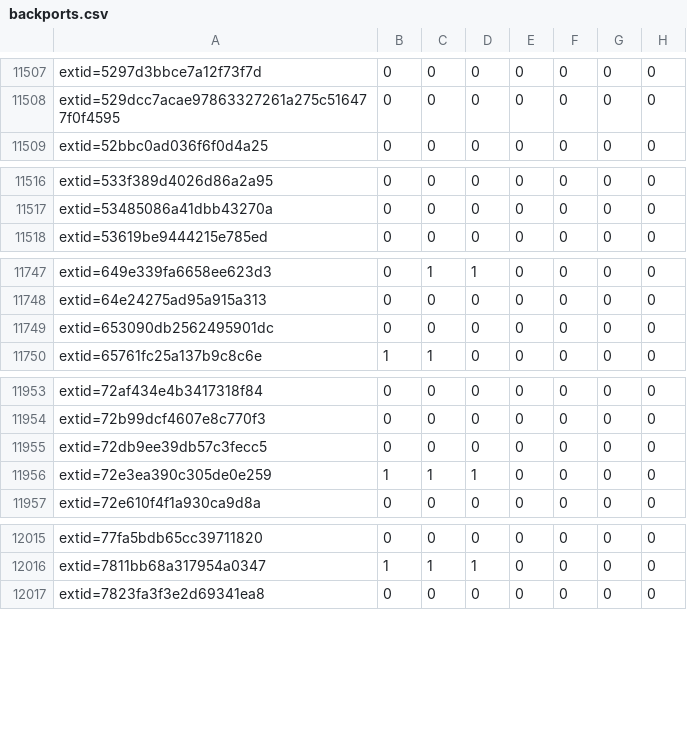
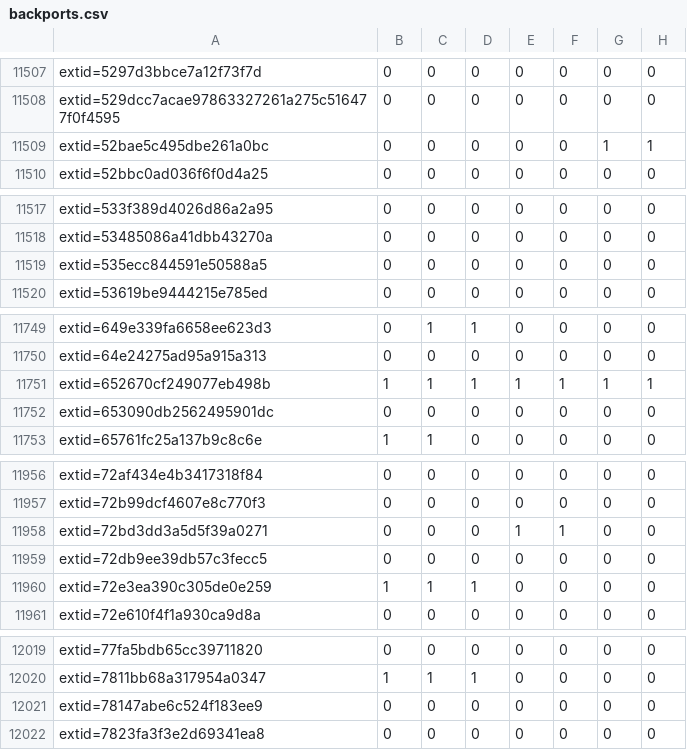
Before and after one commit to sirdarckcat/linux-queries, a CSV file: backports.csv, drawn as a sheet; only a part is shown, gaps mark what is left out; the diff covers the shown part only; the diff names each change by its address in the sheet, - before the commit and + after, or states it on an @@ line.

```diff
--- a/backports.csv
+++ b/backports.csv
+row 11509: extid=52bae5c495dbe261a0bc | 0 | 0 | 0 | 0 | 0 | 1 | 1
+row 11519: extid=535ecc844591e50588a5 | 0 | 0 | 0 | 0 | 0 | 0 | 0
+row 11751: extid=652670cf249077eb498b | 1 | 1 | 1 | 1 | 1 | 1 | 1
+row 11958: extid=72bd3dd3a5d5f39a0271 | 0 | 0 | 0 | 1 | 1 | 0 | 0
+row 12021: extid=78147abe6c524f183ee9 | 0 | 0 | 0 | 0 | 0 | 0 | 0
```
Also changed, not shown: 6 added rows elsewhere in this file.
